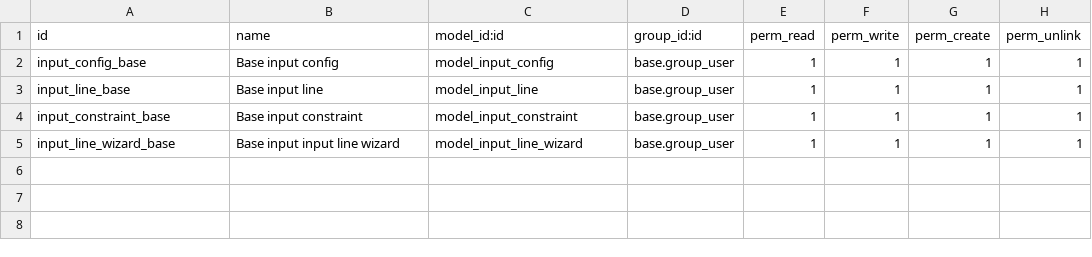
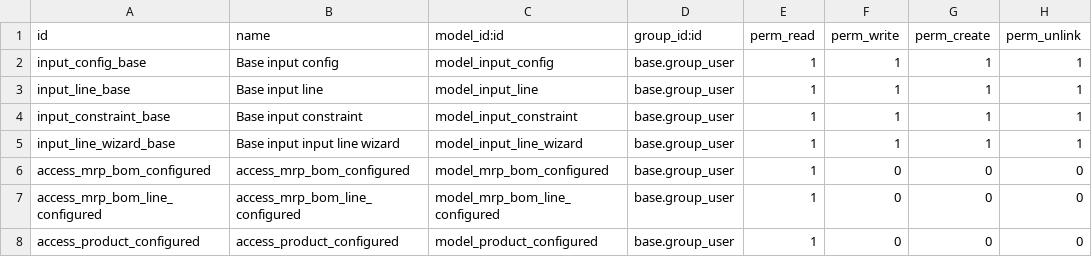
Before and after one commit to akretion/manufacture, a CSV file: mrp_bom_configurable/security/ir.model.access.csv, drawn as a sheet.

Commit message:
ADD new configured transient model to display resulting bom from an input config

```diff
--- a/mrp_bom_configurable/security/ir.model.access.csv
+++ b/mrp_bom_configurable/security/ir.model.access.csv
@@ -5 +5,4 @@ input_constraint_base,Base input constraint,model_input_constraint,base.group_us
 input_line_wizard_base,Base input input line wizard,model_input_line_wizard,base.group_user,1,1,1,1
+access_mrp_bom_configured,access_mrp_bom_configured,model_mrp_bom_configured,base.group_user,1,0,0,0
+access_mrp_bom_line_configured,access_mrp_bom_line_configured,model_mrp_bom_line_configured,base.group_user,1,0,0,0
+access_product_configured,access_product_configured,model_product_configured,base.group_user,1,0,0,0
```
Also changed, not shown: 22 other files.
